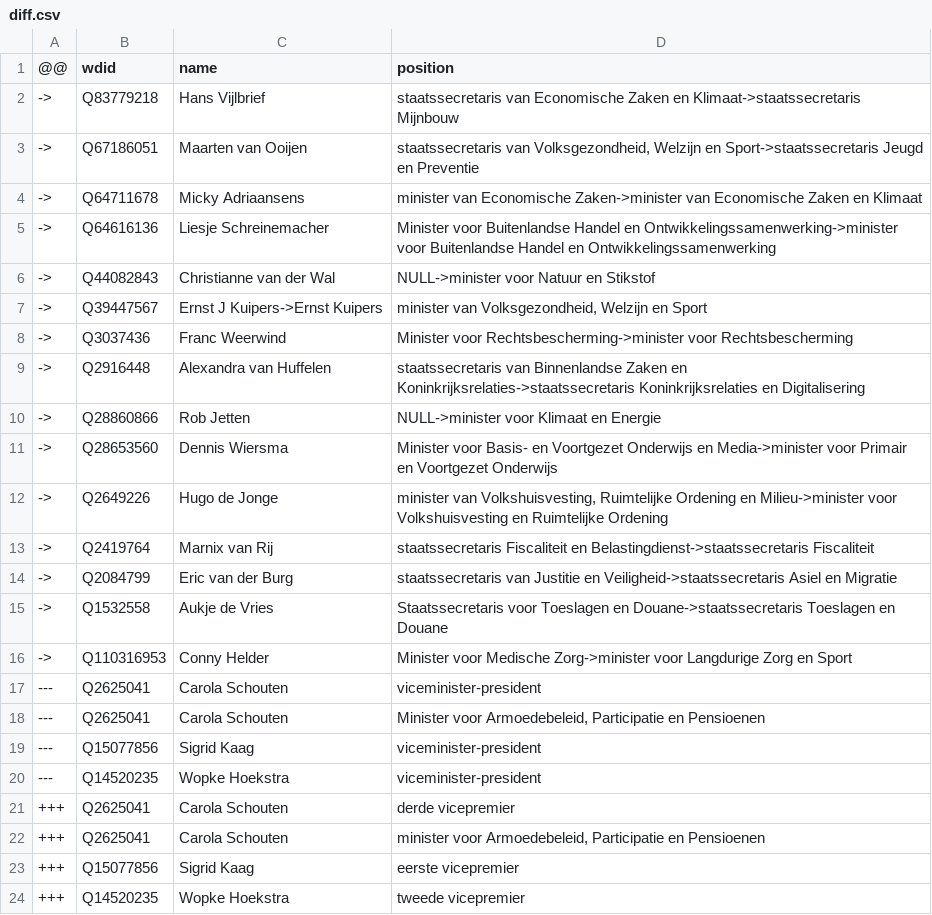
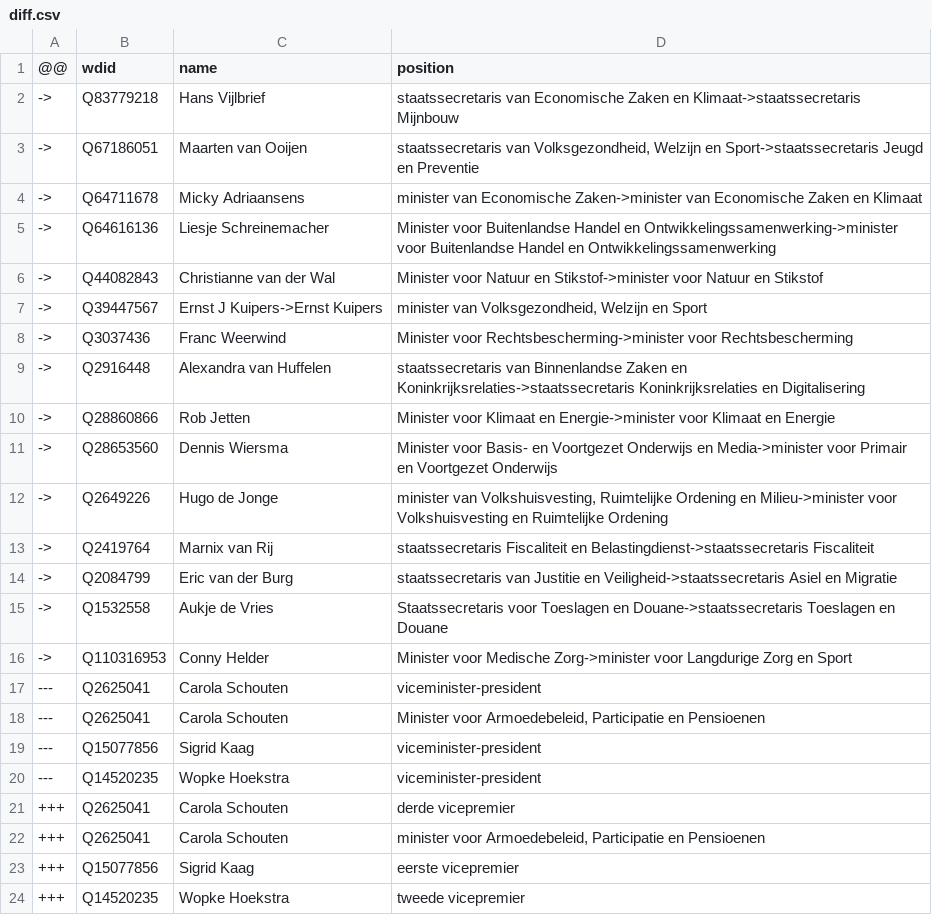
Before and after one commit to every-politician-scrapers/netherlands-cabinet, a CSV file: sources/cabinet-nlwiki/diff.csv, drawn as a sheet.

```diff
--- a/sources/cabinet-nlwiki/diff.csv
+++ b/sources/cabinet-nlwiki/diff.csv
@@ -5,3 +5,3 @@
 ->,Q64616136,Liesje Schreinemacher,Minister voor Buitenlandse Handel en Ontwikkelingssamenwerking->minister voor Buitenlandse Handel en Ontwikkelingssamenwerking
-->,Q44082843,Christianne van der Wal,NULL->minister voor Natuur en Stikstof
+->,Q44082843,Christianne van der Wal,Minister voor Natuur en Stikstof->minister voor Natuur en Stikstof
 ->,Q39447567,Ernst J Kuipers->Ernst Kuipers,"minister van Volksgezondheid, Welzijn en Sport"
@@ -9,3 +9,3 @@
 ->,Q2916448,Alexandra van Huffelen,staatssecretaris van Binnenlandse Zaken en Koninkrijksrelaties->staatssecretaris Koninkrijksrelaties en Digitalisering
-->,Q28860866,Rob Jetten,NULL->minister voor Klimaat en Energie
+->,Q28860866,Rob Jetten,Minister voor Klimaat en Energie->minister voor Klimaat en Energie
 ->,Q28653560,Dennis Wiersma,Minister voor Basis- en Voortgezet Onderwijs en Media->minister voor Primair en Voortgezet Onderwijs
```
Also changed, not shown: sources/cabinet-nlwiki/wikidata.csv.
